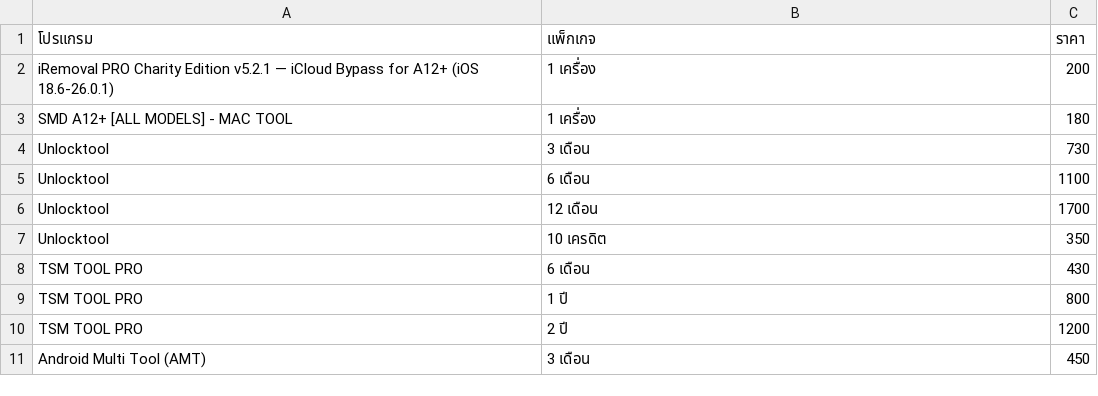
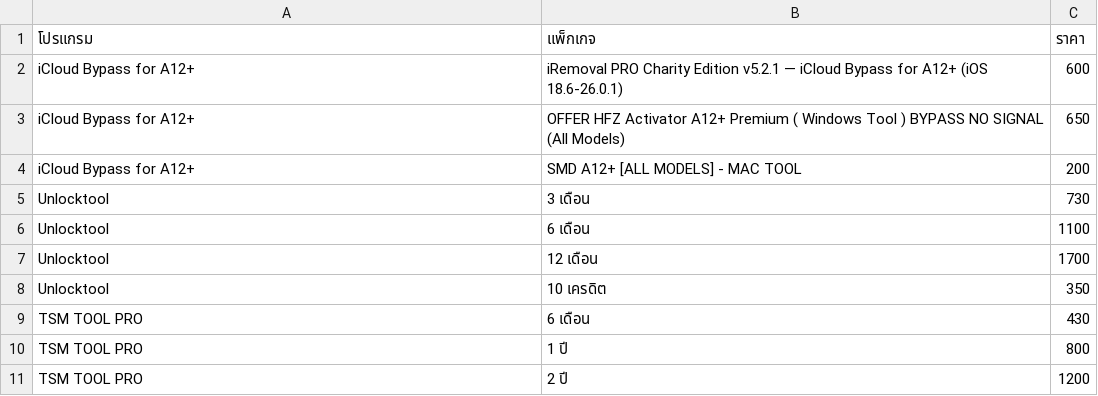
Before and after one commit to sathapon-son/web_EliteUnlock, a CSV file: data.csv, drawn as a sheet; only a part is shown; the shorter side is filled out with more unchanged rows.

Commit message:
Update data.csv

```diff
--- a/data.csv
+++ b/data.csv
@@ -1,4 +1,5 @@
 โปรแกรม,แพ็กเกจ,ราคา
-iRemoval PRO Charity Edition v5.2.1 — iCloud Bypass for A12+ (iOS 18.6-26.0.1),1 เครื่อง,200
-SMD A12+ [ALL MODELS] - MAC TOOL,1 เครื่อง,180
+iCloud Bypass for A12+,iRemoval PRO Charity Edition v5.2.1 — iCloud Bypass for A12+ (iOS 18.6-26.0.1),600
+iCloud Bypass for A12+,OFFER HFZ Activator A12+ Premium ( Windows Tool ) BYPASS NO SIGNAL (All Models),650
+iCloud Bypass for A12+,SMD A12+ [ALL MODELS] - MAC TOOL,200
 Unlocktool,3 เดือน,730
```
